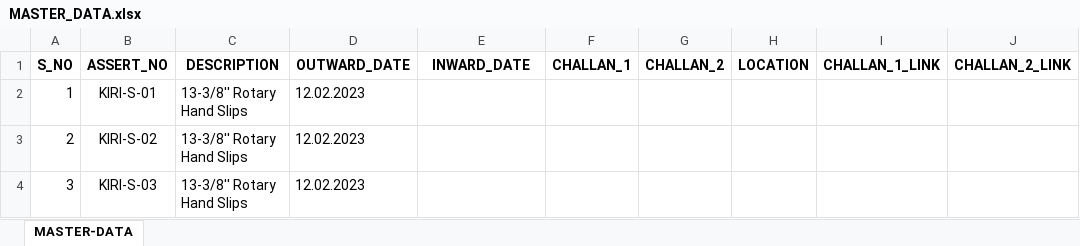
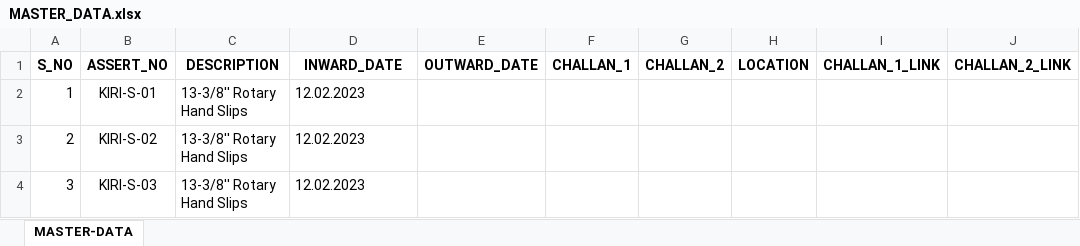
Before and after one commit to jayaraj-kirienergy/TRS-INVENTORY, an Excel workbook: database/MASTER_DATA.xlsx, sheet MASTER-DATA, drawn as a sheet; only a part is shown; values as stored, in another font and other column widths than the file's, no borders; the diff names each change by its address in the sheet, - before the commit and + after, or states it on an @@ line.

Commit message:
Add files via upload

```diff
--- a/database/MASTER_DATA.xlsx (sheet MASTER-DATA)
+++ b/database/MASTER_DATA.xlsx (sheet MASTER-DATA)
-D1: OUTWARD_DATE
+D1: INWARD_DATE
-E1: INWARD_DATE
+E1: OUTWARD_DATE
```
